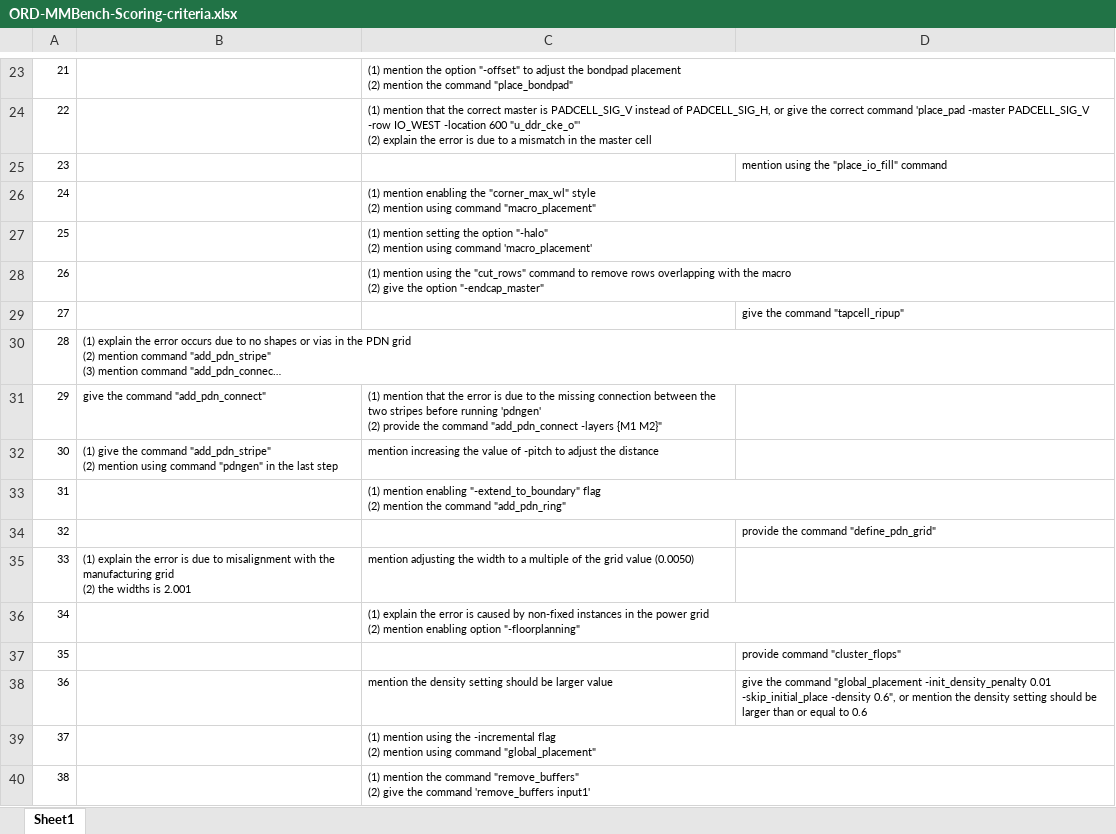
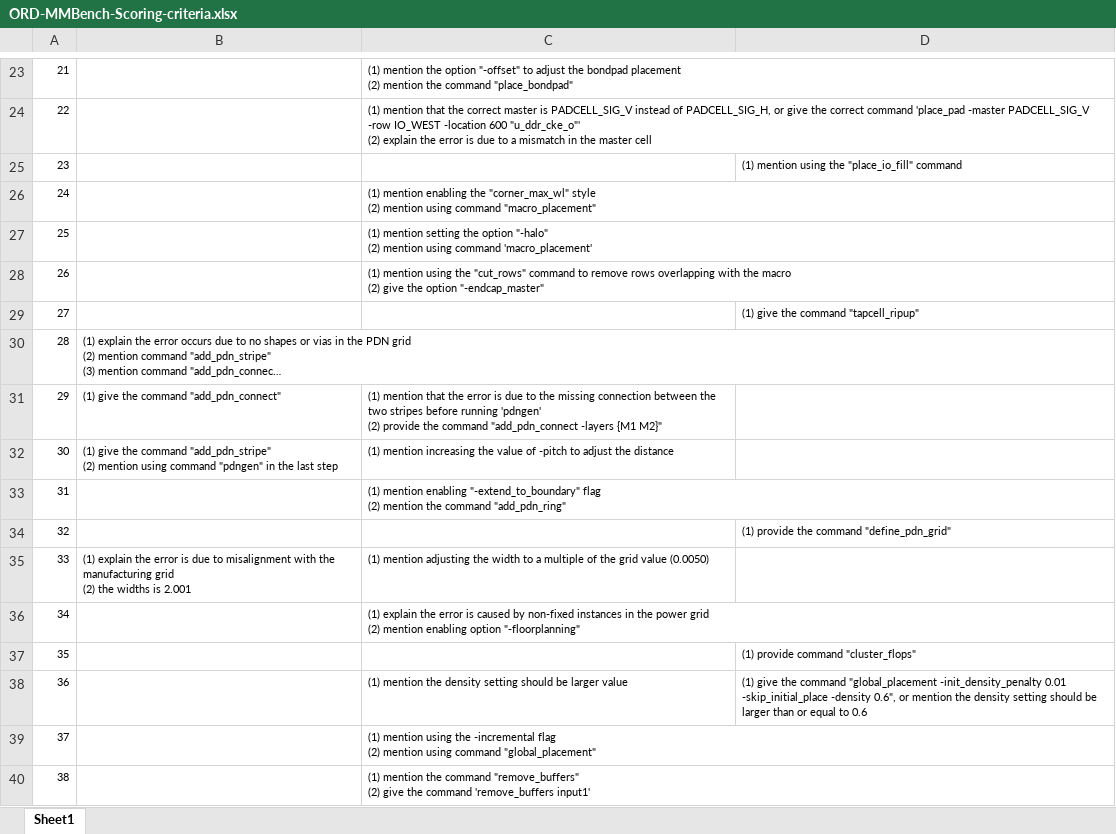
Before and after one commit to lesliepy99/GRADE-MM, an Excel workbook: evaluation/ORD-MMBench-Scoring-criteria.xlsx, sheet Sheet1, drawn as a sheet; only a part is shown, gaps mark what is left out; long unchanged cells end in …; values as stored, in another font and other column widths than the file's, no borders; the diff covers the shown part only; the diff names each change by its address in the sheet, - before the commit and + after, or states it on an @@ line.

```diff
--- a/evaluation/ORD-MMBench-Scoring-criteria.xlsx (sheet Sheet1)
+++ b/evaluation/ORD-MMBench-Scoring-criteria.xlsx (sheet Sheet1)
-D25: mention using the "place_io_fill" command
+D25: (1) mention using the "place_io_fill" command
-D29: give the command "tapcell_ripup"
+D29: (1) give the command "tapcell_ripup"
-B31: give the command "add_pdn_connect"
+B31: (1) give the command "add_pdn_connect"
-C32: mention increasing…
+C32: (1) mention increasing…
-D34: provide the command "define_pdn_grid"
+D34: (1) provide the command "define_pdn_grid"
-C35: mention adjusting…
+C35: (1) mention adjusting…
-D37: provide command "cluster_flops"
+D37: (1) provide command "cluster_flops"
-C38: mention the…
+C38: (1) mention the…
-D38: give the…
+D38: (1) give the…
```
Also changed, not shown: 32 edited cells elsewhere in this sheet.
